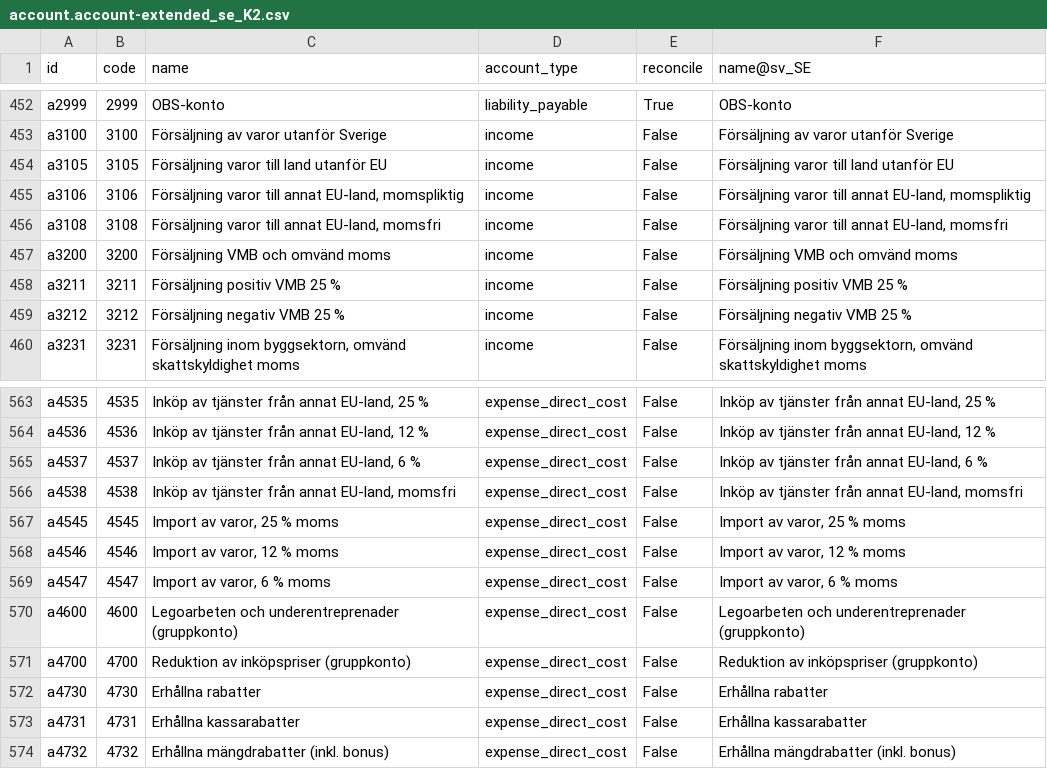
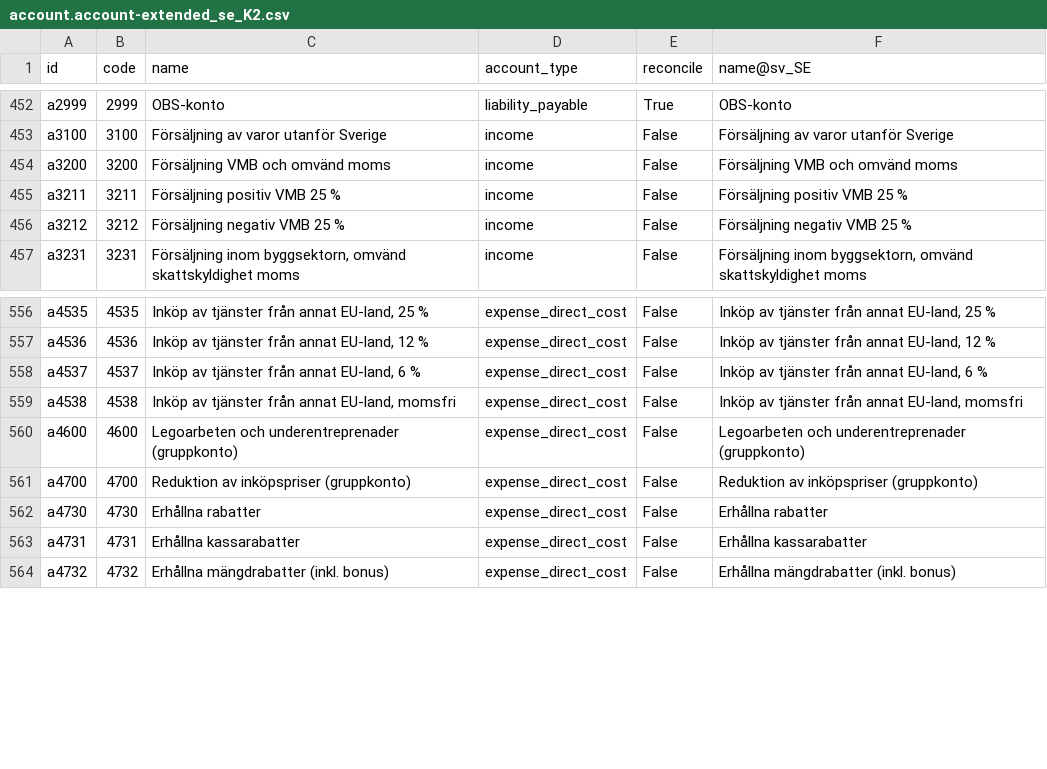
Before and after one commit to vertelab/odoo-l10n_se, a CSV file: l10n_se_extended/data/template/account.account-extended_se_K2.csv, drawn as a sheet; only a part is shown, gaps mark what is left out; the diff covers the shown part only.

```diff
--- a/l10n_se_extended/data/template/account.account-extended_se_K2.csv
+++ b/l10n_se_extended/data/template/account.account-extended_se_K2.csv
@@ -453,5 +453,2 @@ a2999,2999,OBS-konto,liability_payable,True,OBS-konto
 a3100,3100,Försäljning av varor utanför Sverige,income,False,Försäljning av varor utanför Sverige
-a3105,3105,Försäljning varor till land utanför EU,income,False,Försäljning varor till land utanför EU
-a3106,3106,"Försäljning varor till annat EU-land, momspliktig",income,False,"Försäljning varor till annat EU-land, momspliktig"
-a3108,3108,"Försäljning varor till annat EU-land, momsfri",income,False,"Försäljning varor till annat EU-land, momsfri"
 a3200,3200,Försäljning VMB och omvänd moms,income,False,Försäljning VMB och omvänd moms
@@ -568,5 +561,2 @@ a4537,4537,"Inköp av tjänster från annat EU-land, 6 %",expense_direct_cost,Fa
 a4538,4538,"Inköp av tjänster från annat EU-land, momsfri",expense_direct_cost,False,"Inköp av tjänster från annat EU-land, momsfri"
-a4545,4545,"Import av varor, 25 % moms",expense_direct_cost,False,"Import av varor, 25 % moms"
-a4546,4546,"Import av varor, 12 % moms",expense_direct_cost,False,"Import av varor, 12 % moms"
-a4547,4547,"Import av varor, 6 % moms",expense_direct_cost,False,"Import av varor, 6 % moms"
 a4600,4600,Legoarbeten och underentreprenader (gruppkonto),expense_direct_cost,False,Legoarbeten och underentreprenader (gruppkonto)
```
Also changed, not shown: 19 removed rows elsewhere in this file, l10n_se_extended/data/template/account.account-extended_se.csv, l10n_se_extended/data/template/account.account-extended_se_K3.csv, 5 other files.
